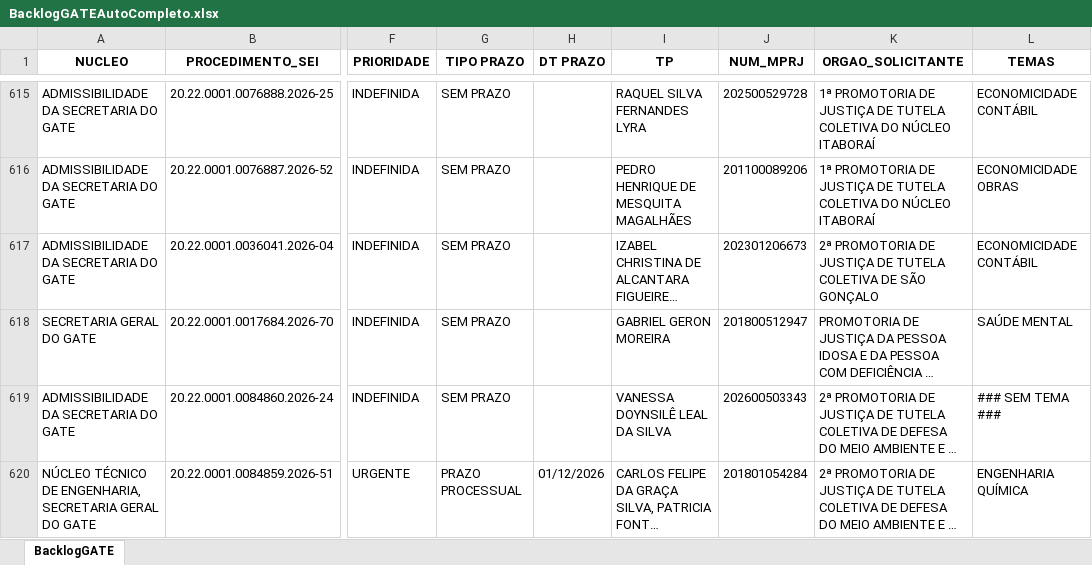
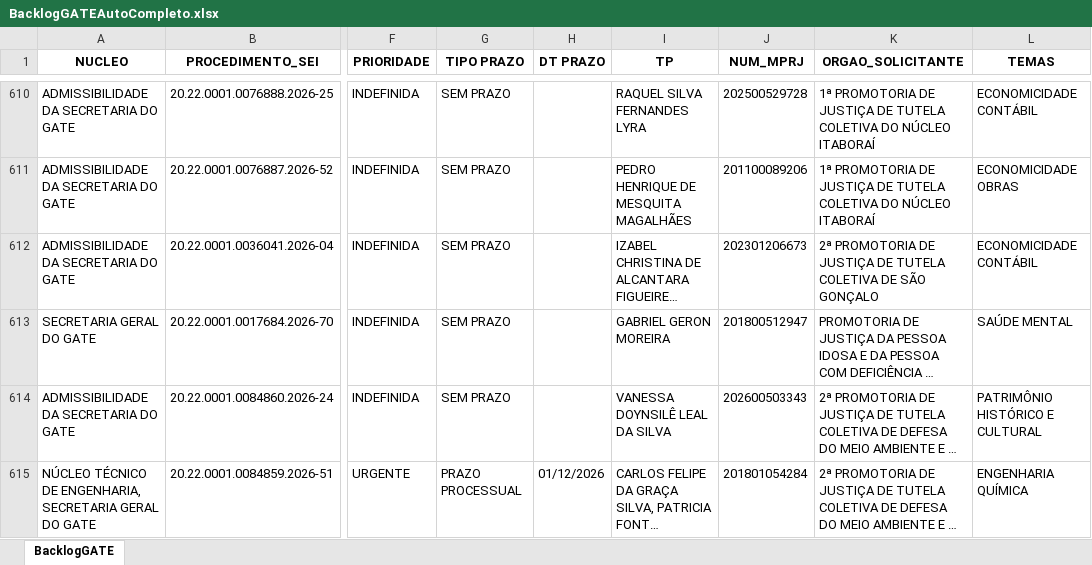
Before and after one commit to cdadosgate/backlog-GATE, an Excel workbook: BacklogGATEAutoCompleto.xlsx, sheet BacklogGATE, drawn as a sheet; only a part is shown, gaps mark what is left out; long unchanged cells end in …; values as stored, in another font and other column widths than the file's, no borders; addresses are those after the commit; the diff covers the shown part only; the diff names each change by its address in the sheet, - before the commit and + after, or states it on an @@ line.

Commit message:
Add backlog, prod, and saida_sem_it - 2026-11-24 16:30:03

```diff
--- a/BacklogGATEAutoCompleto.xlsx (sheet BacklogGATE)
+++ b/BacklogGATEAutoCompleto.xlsx (sheet BacklogGATE)
-L614 (TEMAS): ### SEM TEMA ###
+L614 (TEMAS): PATRIMÔNIO HISTÓRICO E CULTURAL
```
Also changed, not shown: 1 added row, 5 removed rows and 18 edited cells elsewhere in this sheet, SaidaSemITGATEAutoCompleto.xlsx, 1 other file.
